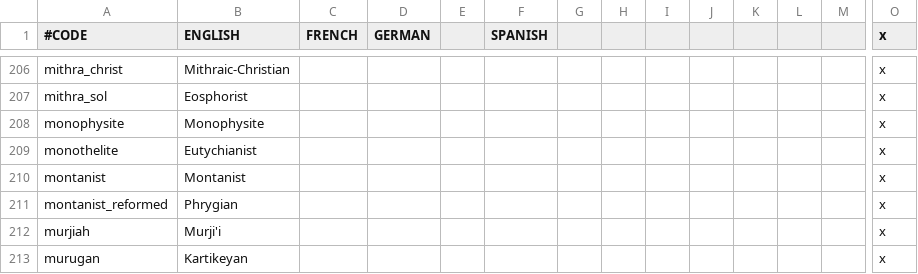
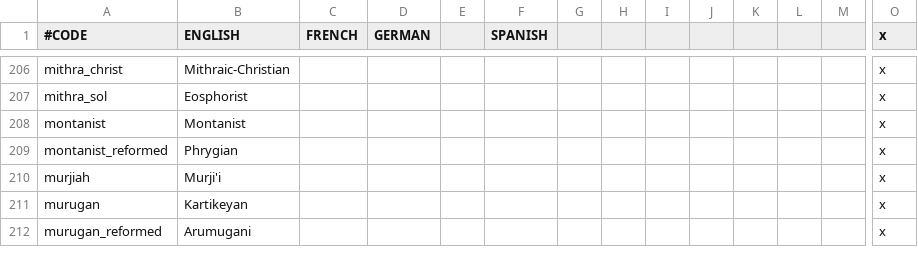
Before and after one commit to Elfin-Jedi/CK2--Novum-Imperium-Alternate, a CSV file: localisation/1_religion.csv, drawn as a sheet; only a part is shown, gaps mark what is left out; the shorter side is filled out with more unchanged rows; rows hold the shown columns only; the diff names each change by its address in the sheet, - before the commit and + after, or states it on an @@ line.

Commit message:
Removed some duplicate localisation

```diff
--- a/localisation/1_religion.csv
+++ b/localisation/1_religion.csv
-row 208: monophysite | Monophysite |  |  |  |  |  |  |  |  |  |  |  | x
-row 209: monothelite | Eutychianist |  |  |  |  |  |  |  |  |  |  |  | x
```
Also changed, not shown: 1 other file.
